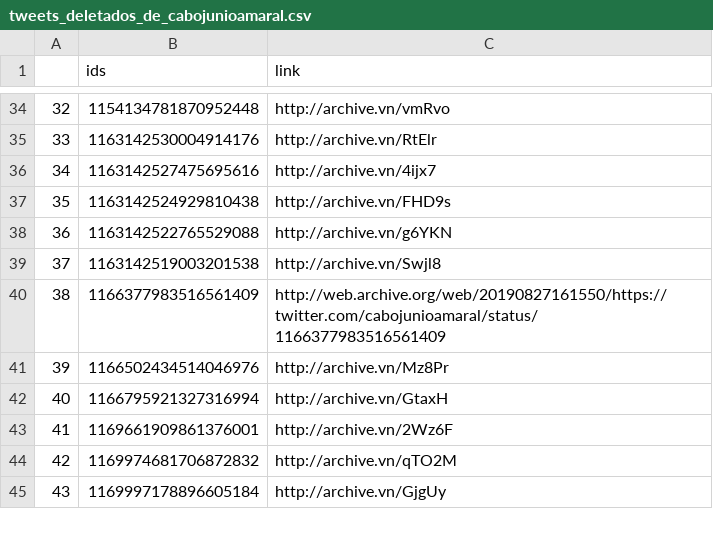
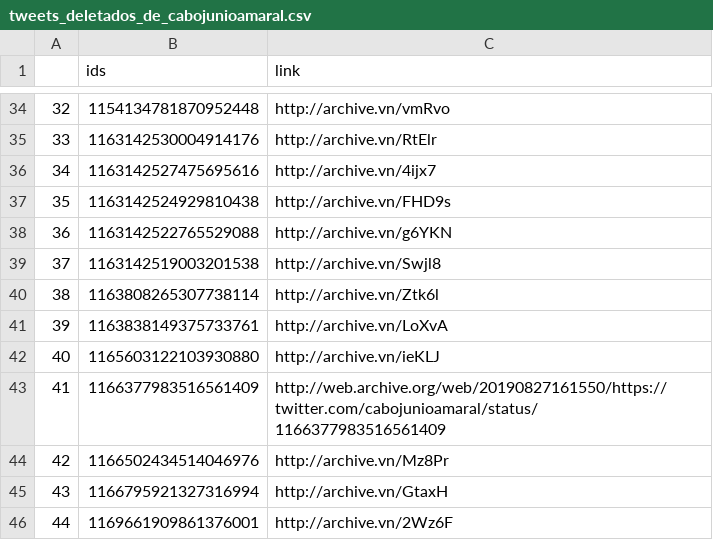
Before and after one commit to projeto7c0/7c0-core, a CSV file: csv/tweets_deletados_de_cabojunioamaral.csv, drawn as a sheet; only a part is shown, gaps mark what is left out; the shorter side is filled out with more unchanged rows; addresses are those after the commit; the diff covers the shown part only; the diff names each change by its address in the sheet, - before the commit and + after, or states it on an @@ line.

```diff
--- a/csv/tweets_deletados_de_cabojunioamaral.csv
+++ b/csv/tweets_deletados_de_cabojunioamaral.csv
+row 40: 38 | 1163808265307738114 | http://archive.vn/Ztk6l
+row 41: 39 | 1163838149375733761 | http://archive.vn/LoXvA
+row 42: 40 | 1165603122103930880 | http://archive.vn/ieKLJ
@@ column A renumbered between rows 43 and 189 @@
```
Also changed, not shown: 33 added rows elsewhere in this file, csv/tweets_deletados_de_FaleiroAirton.csv, csv/tweets_deletados_de_filgmartin.csv, 38 other files.
